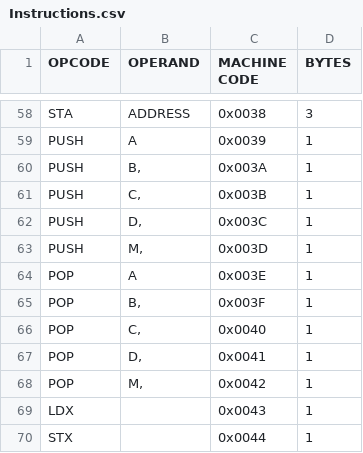
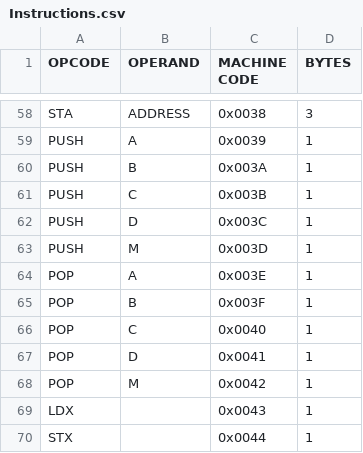
Before and after one commit to rithikrathan/Ra8_MPU, a CSV file: files/Instructions.csv, drawn as a sheet; only a part is shown, gaps mark what is left out; the diff covers the shown part only.

```diff
--- a/files/Instructions.csv
+++ b/files/Instructions.csv
@@ -59,11 +59,11 @@ STA,ADDRESS,0x0038,3
 PUSH,A,0x0039,1
-PUSH,"B,",0x003A,1
-PUSH,"C,",0x003B,1
-PUSH,"D,",0x003C,1
-PUSH,"M,",0x003D,1
+PUSH,B,0x003A,1
+PUSH,C,0x003B,1
+PUSH,D,0x003C,1
+PUSH,M,0x003D,1
 POP,A,0x003E,1
-POP,"B,",0x003F,1
-POP,"C,",0x0040,1
-POP,"D,",0x0041,1
-POP,"M,",0x0042,1
+POP,B,0x003F,1
+POP,C,0x0040,1
+POP,D,0x0041,1
+POP,M,0x0042,1
 LDX,,0x0043,1
```
Also changed, not shown: 24 added rows and 18 edited cells elsewhere in this file, 2 other files.
